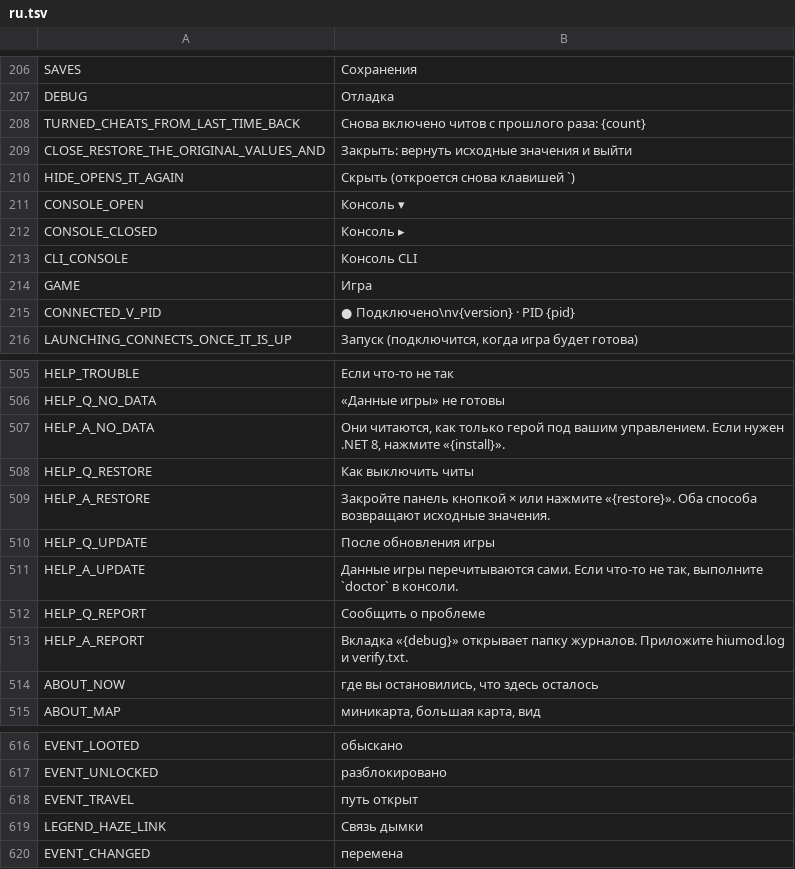
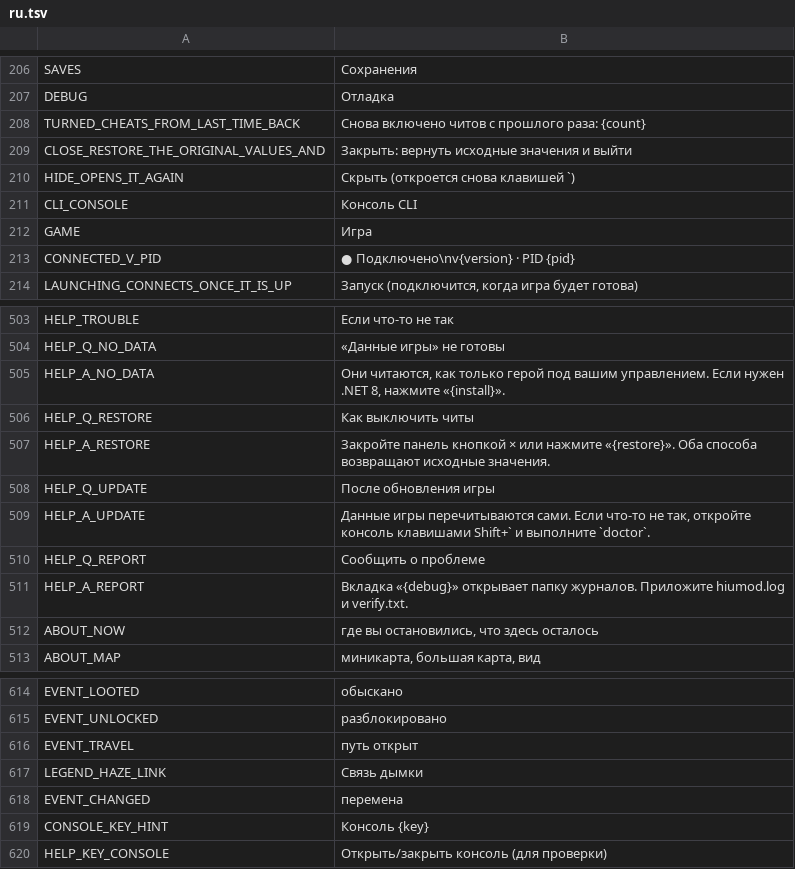
Before and after one commit to myso-kr/hell-is-us-mod, a TSV file: assets/i18n/ru.tsv, drawn as a sheet; only a part is shown, gaps mark what is left out.

```diff
--- a/assets/i18n/ru.tsv
+++ b/assets/i18n/ru.tsv
@@ -210,4 +210,2 @@ CLOSE_RESTORE_THE_ORIGINAL_VALUES_AND	Закрыть: вернуть исход
 HIDE_OPENS_IT_AGAIN	Скрыть (откроется снова клавишей `)
-CONSOLE_OPEN	Консоль ▾
-CONSOLE_CLOSED	Консоль ▸
 CLI_CONSOLE	Консоль CLI
@@ -510,3 +508,3 @@ HELP_A_RESTORE	Закройте панель кнопкой × или нажми
 HELP_Q_UPDATE	После обновления игры
-HELP_A_UPDATE	Данные игры перечитываются сами. Если что-то не так, выполните `doctor` в консоли.
+HELP_A_UPDATE	Данные игры перечитываются сами. Если что-то не так, откройте консоль клавишами Shift+` и выполните `doctor`.
 HELP_Q_REPORT	Сообщить о проблеме
@@ -620 +618,3 @@ LEGEND_HAZE_LINK	Связь дымки
 EVENT_CHANGED	перемена
+CONSOLE_KEY_HINT	Консоль {key}
+HELP_KEY_CONSOLE	Открыть/закрыть консоль (для проверки)
```
Also changed, not shown: assets/i18n/de.tsv, assets/i18n/en.tsv, 41 other files.
